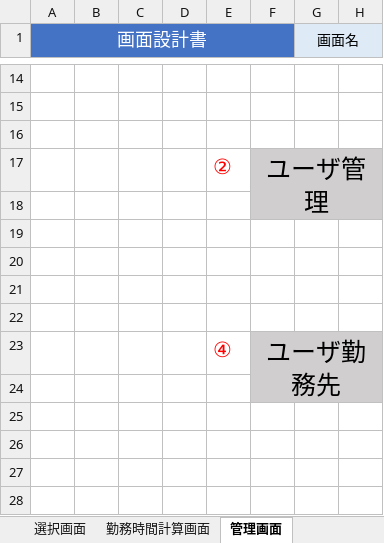
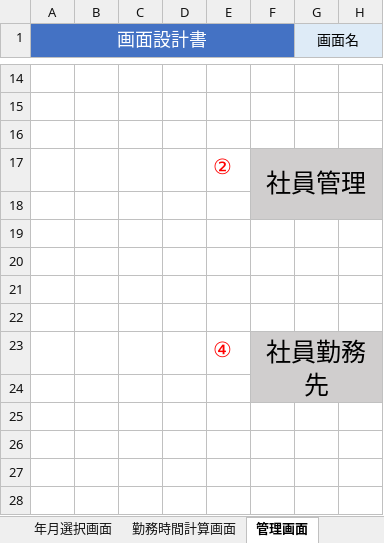
Before and after one commit to FIY24554/commpany_money, an Excel workbook: 画面設計書結合.xlsx, sheet 管理画面, drawn as a sheet; only a part is shown, gaps mark what is left out; values as stored, in another font and other column widths than the file's, no borders; charts and pictures not drawn; the diff names each change by its address in the sheet, - before the commit and + after, or states it on an @@ line.

```diff
--- a/画面設計書結合.xlsx (sheet 管理画面)
+++ b/画面設計書結合.xlsx (sheet 管理画面)
+sheet tab: 年月選択画面
-F17: ユーザ管理
+F17: 社員管理
-F23: ユーザ勤務先
+F23: 社員勤務先
```
Also changed, not shown: sheet 社員勤務先画面, sheet 勤務時間計算画面, sheet 社員管理画面, sheet カレンダー画面, sheet 勤務地管理画面, other sheet tabs, charts or pictures, 画面遷移図.xlsx.
